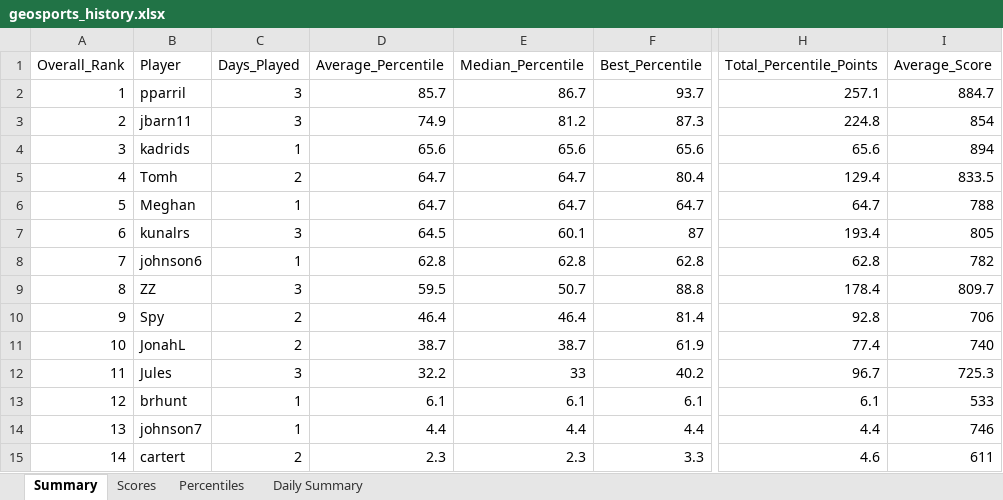
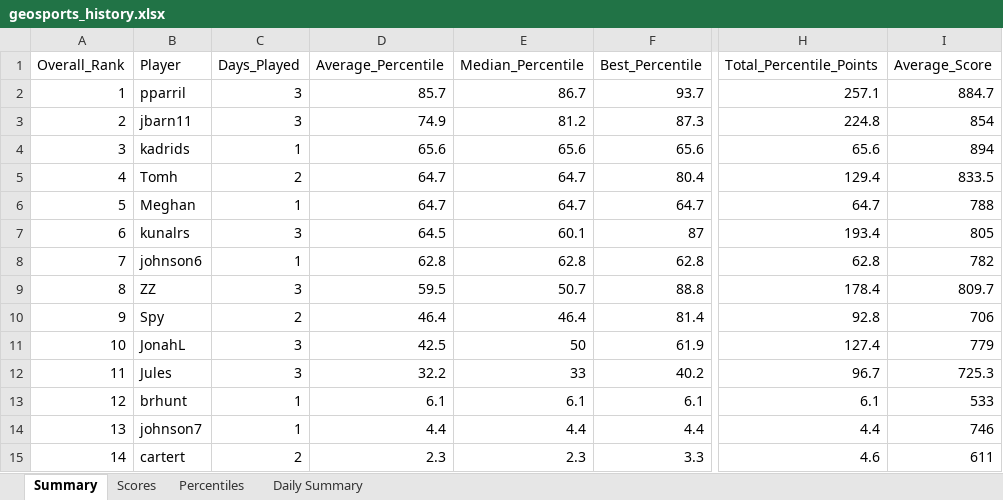
Before and after one commit to thenehan2442/geosport, an Excel workbook: geosports_history.xlsx, sheet Summary, drawn as a sheet; only a part is shown, gaps mark what is left out; values as stored, in another font and other column widths than the file's, no borders; the diff names each change by its address in the sheet, - before the commit and + after, or states it on an @@ line.

```diff
--- a/geosports_history.xlsx (sheet Summary)
+++ b/geosports_history.xlsx (sheet Summary)
-C11 (Days_Played): 2
+C11 (Days_Played): 3
-D11 (Average_Percentile): 38.7
+D11 (Average_Percentile): 42.5
-E11 (Median_Percentile): 38.7
+E11 (Median_Percentile): 50
-H11 (Total_Percentile_Points): 77.4
+H11 (Total_Percentile_Points): 127.4
-I11 (Average_Score): 740
+I11 (Average_Score): 779
```
Also changed, not shown: sheet Daily Summary, sheet Scores, sheet Percentiles.
